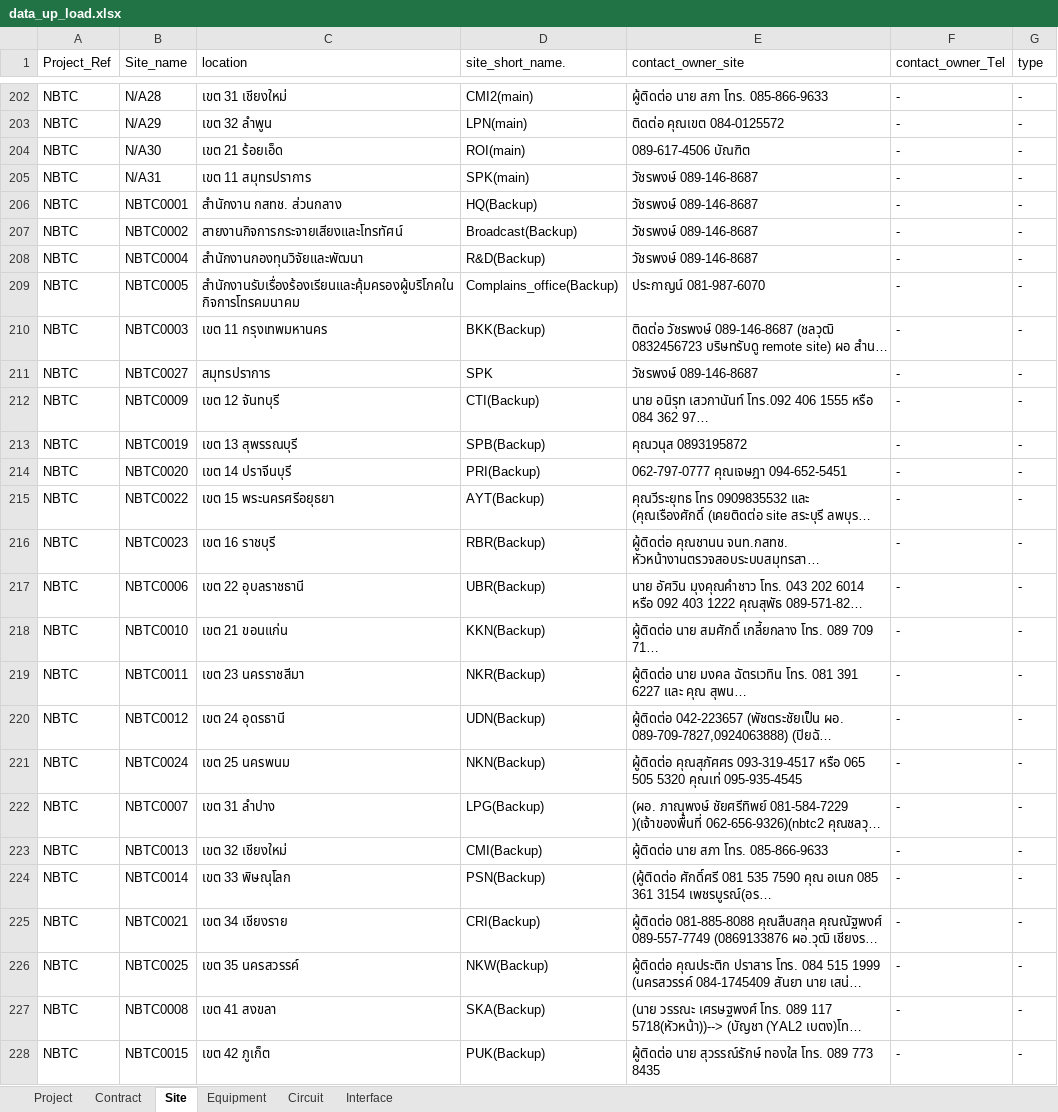
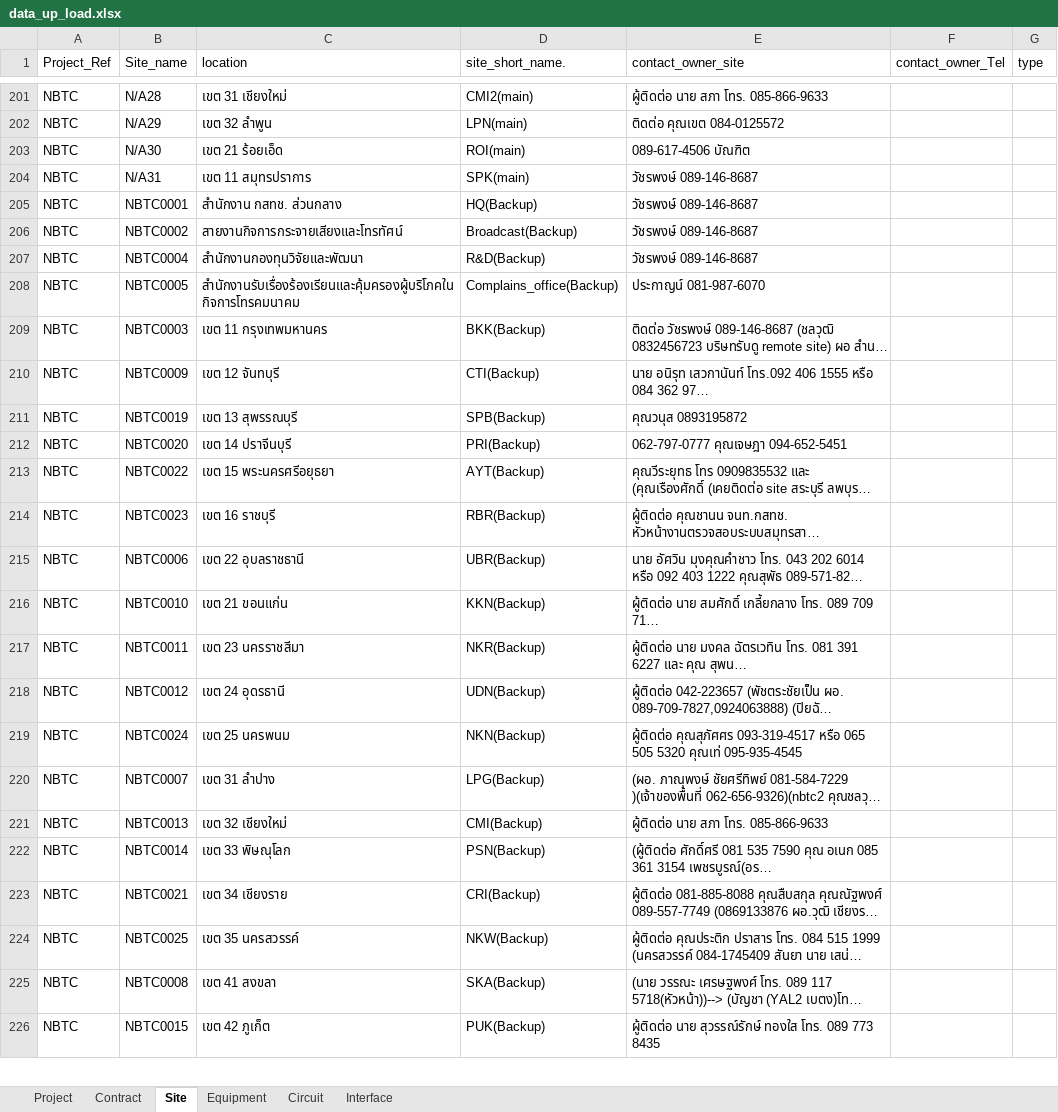
Before and after one commit to NatSuraden/noc_noc_project, an Excel workbook: noc_project/upload/data_up_load.xlsx, sheet Site, drawn as a sheet; only a part is shown, gaps mark what is left out; long unchanged cells end in …; values as stored, in another font and other column widths than the file's, no cell formats; removed rows and columns are numbered as before the commit, all else as after; the diff covers the shown part only; the diff names each change by its address in the sheet, - before the commit and + after, or states it on an @@ line.

```diff
--- a/noc_project/upload/data_up_load.xlsx (sheet Site)
+++ b/noc_project/upload/data_up_load.xlsx (sheet Site)
-F201:F209 (contact_owner_Tel): -
+F201:F209 (contact_owner_Tel): (empty)
-G201:G209 (type): -
+G201:G209 (type): (empty)
-row 211: NBTC | NBTC0027 | สมุทรปราการ | SPK | วัชรพงษ์ 089-146-8687 | - | -
-F210:F226 (contact_owner_Tel): -
+F210:F226 (contact_owner_Tel): (empty)
-G210:G226 (type): -
+G210:G226 (type): (empty)
```
Also changed, not shown: 14 added rows, 13 removed rows, 3 moved rows and 240 edited cells elsewhere in this sheet, sheet Equipment, sheet Circuit, sheet Project, sheet Contract, sheet Interface, cell formats, 3 other files.
